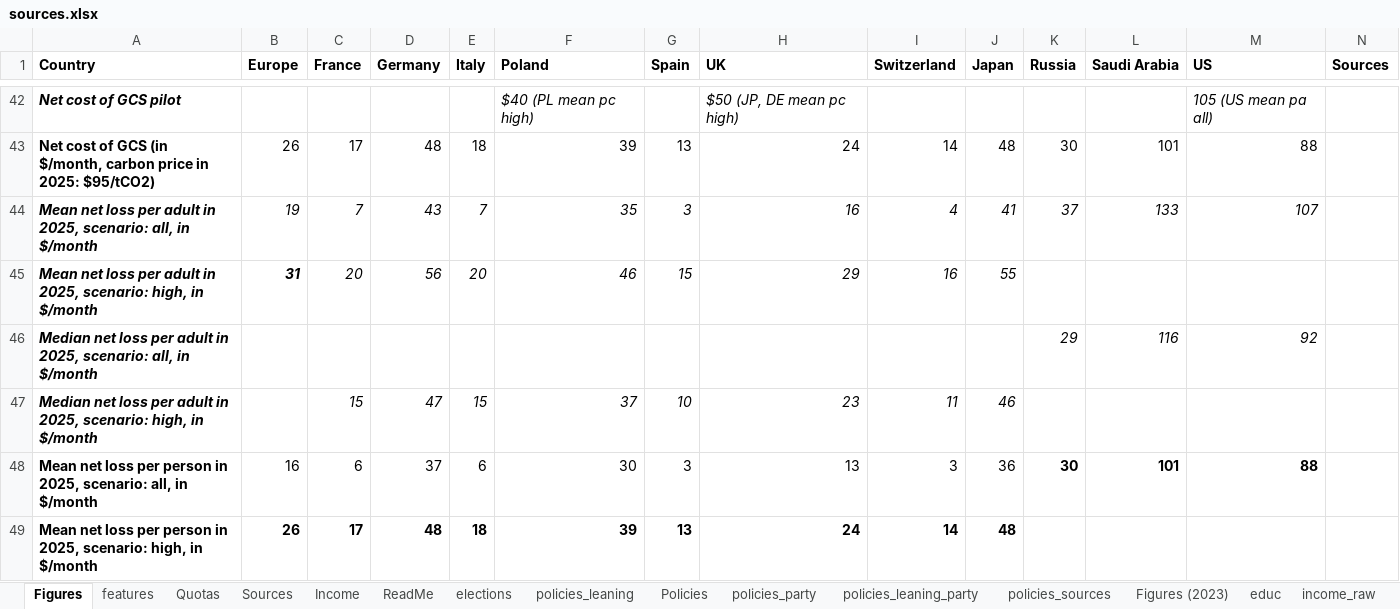
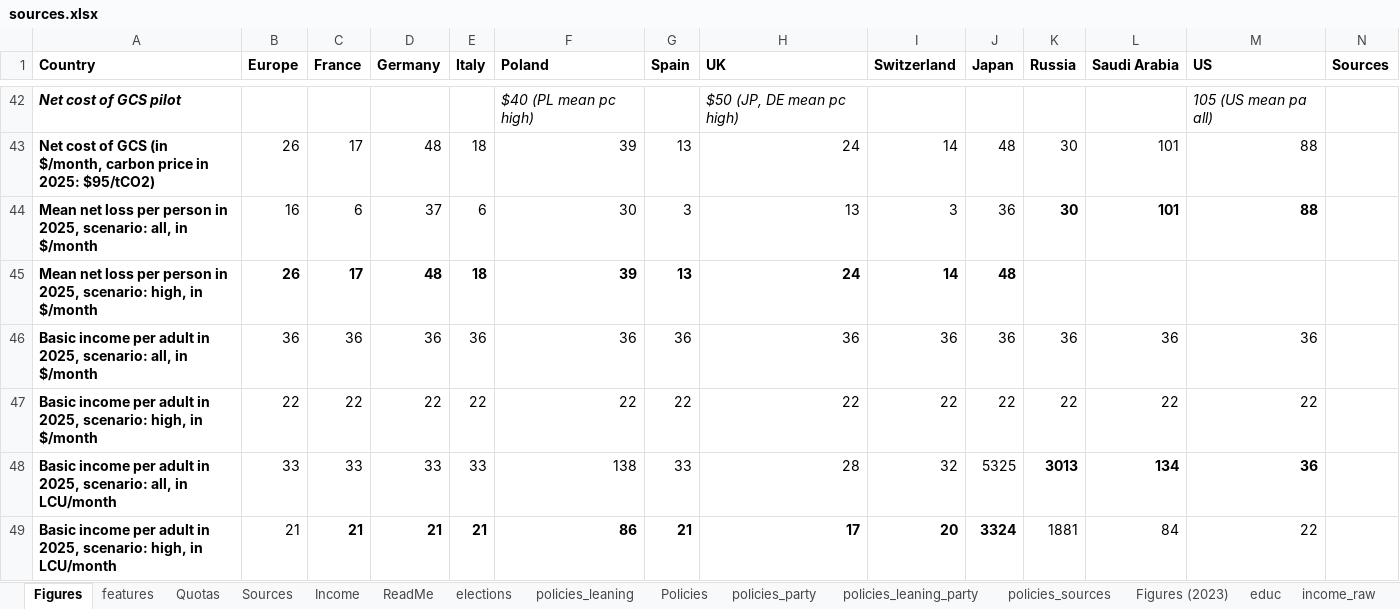
Before and after one commit to bixiou/robustness_global_redistr, an Excel workbook: questionnaire/sources.xlsx, sheet Figures, drawn as a sheet; only a part is shown, gaps mark what is left out; the shorter side is filled out with more unchanged rows; values as stored, in another font and other column widths than the file's, no borders; rows hold the shown columns only; the diff names each change by its address in the sheet, - before the commit and + after, or states it on an @@ line.

```diff
--- a/questionnaire/sources.xlsx (sheet Figures)
+++ b/questionnaire/sources.xlsx (sheet Figures)
-row 44: Mean net loss per adult in 2025, scenario: all, in $/month | 19 | 7 | 43 | 7 | 35 | 3 | 16 | 4 | 41 | 37 | 133 | 107
-row 45: Mean net loss per adult in 2025, scenario: high, in $/month | 31 | 20 | 56 | 20 | 46 | 15 | 29 | 16 | 55
-row 46: Median net loss per adult in 2025, scenario: all, in $/month |  |  |  |  |  |  |  |  |  | 29 | 116 | 92
-row 47: Median net loss per adult in 2025, scenario: high, in $/month |  | 15 | 47 | 15 | 37 | 10 | 23 | 11 | 46
```
Also changed, not shown: data_ext/ppp.xlsx, 10 other files.
